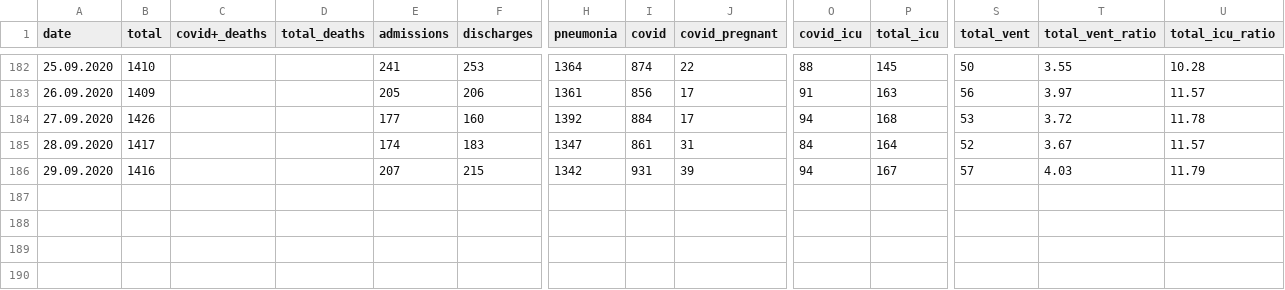
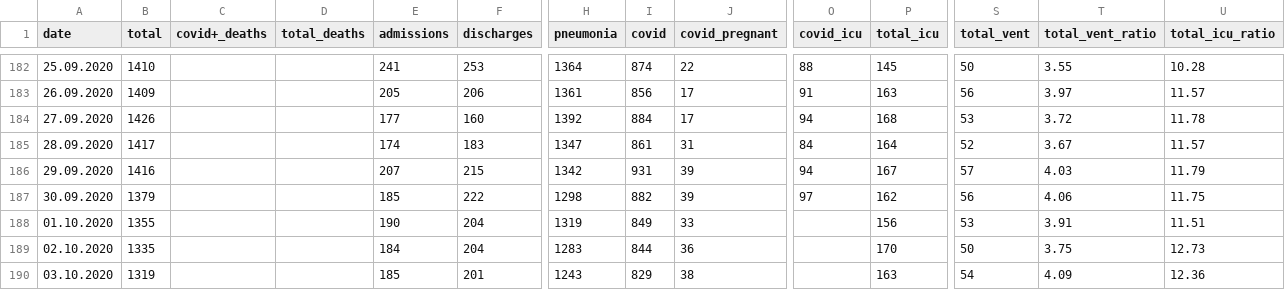
Before and after one commit to PhtRaveller/covid19-ru, a CSV file: data/moscow/hospitals/gkb15.csv, drawn as a sheet; only a part is shown, gaps mark what is left out; rows hold the shown columns only; the diff names each change by its address in the sheet, - before the commit and + after, or states it on an @@ line.

```diff
--- a/data/moscow/hospitals/gkb15.csv
+++ b/data/moscow/hospitals/gkb15.csv
+row 187: 30.09.2020 | 1379 |  |  | 185 | 222 | 1298 | 882 | 39 | 97 | 162 | 56 | 4.06 | 11.75
+row 188: 01.10.2020 | 1355 |  |  | 190 | 204 | 1319 | 849 | 33 |  | 156 | 53 | 3.91 | 11.51
+row 189: 02.10.2020 | 1335 |  |  | 184 | 204 | 1283 | 844 | 36 |  | 170 | 50 | 3.75 | 12.73
+row 190: 03.10.2020 | 1319 |  |  | 185 | 201 | 1243 | 829 | 38 |  | 163 | 54 | 4.09 | 12.36
```
Also changed, not shown: data/covid_stats.csv, data/moscow/age.csv, 6 other files.
